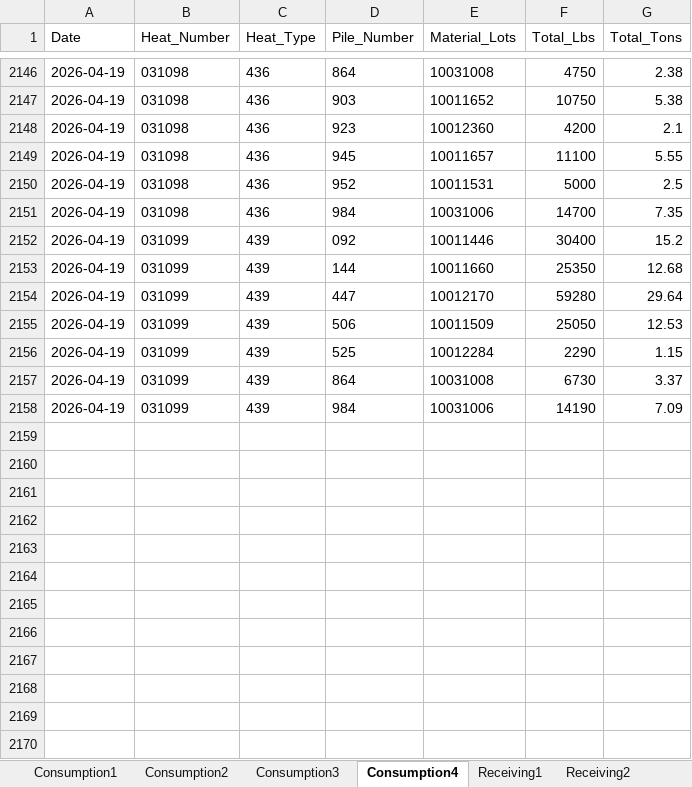
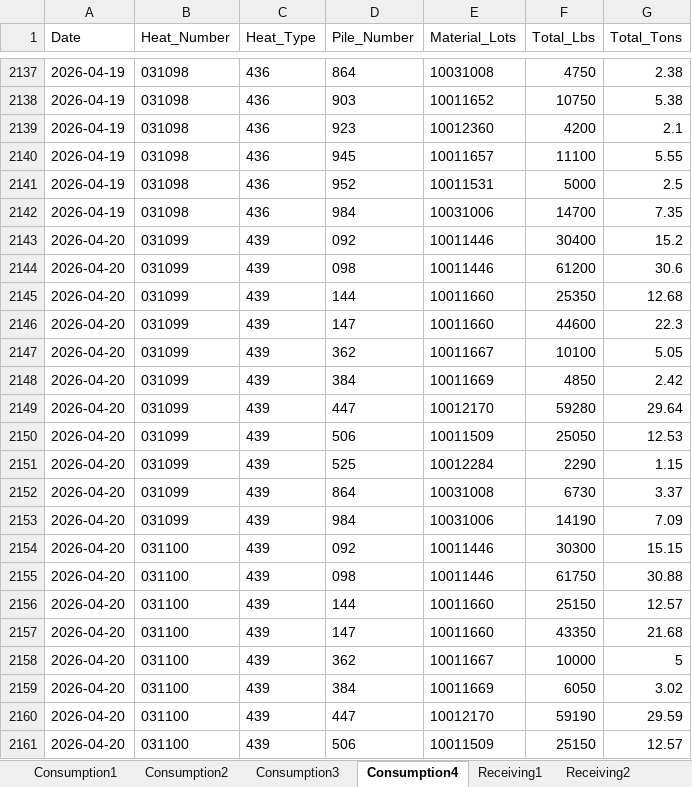
Before and after one commit to Harsco36Map/Yardmap, an Excel workbook: Production.xlsx, sheet Consumption4, drawn as a sheet; only a part is shown, gaps mark what is left out; values as stored, in another font and other column widths than the file's, no borders; addresses are those after the commit; the diff covers the shown part only; the diff names each change by its address in the sheet, - before the commit and + after, or states it on an @@ line.

Commit message:
Add files via upload

```diff
--- a/Production.xlsx (sheet Consumption4)
+++ b/Production.xlsx (sheet Consumption4)
-A2143 (Date): 2026-04-19
+A2143 (Date): 2026-04-20
+row 2144: 2026-04-20 | 031099 | 439 | 098 | 10011446 | 61200 | 30.6
-A2145 (Date): 2026-04-19
+A2145 (Date): 2026-04-20
+row 2146: 2026-04-20 | 031099 | 439 | 147 | 10011660 | 44600 | 22.3
+row 2147: 2026-04-20 | 031099 | 439 | 362 | 10011667 | 10100 | 5.05
+row 2148: 2026-04-20 | 031099 | 439 | 384 | 10011669 | 4850 | 2.42
-A2149:A2153 (Date): 2026-04-19
+A2149:A2153 (Date): 2026-04-20
+row 2154: 2026-04-20 | 031100 | 439 | 092 | 10011446 | 30300 | 15.15
+row 2155: 2026-04-20 | 031100 | 439 | 098 | 10011446 | 61750 | 30.88
+row 2156: 2026-04-20 | 031100 | 439 | 144 | 10011660 | 25150 | 12.57
+row 2157: 2026-04-20 | 031100 | 439 | 147 | 10011660 | 43350 | 21.68
+row 2158: 2026-04-20 | 031100 | 439 | 362 | 10011667 | 10000 | 5
+row 2159: 2026-04-20 | 031100 | 439 | 384 | 10011669 | 6050 | 3.02
+row 2160: 2026-04-20 | 031100 | 439 | 447 | 10012170 | 59190 | 29.59
+row 2161: 2026-04-20 | 031100 | 439 | 506 | 10011509 | 25150 | 12.57
```
Also changed, not shown: 183 added rows and 9 removed rows elsewhere in this sheet, sheet Receiving3, sheet Consumption2, sheet Receiving2, sheet Burning, sheet Consumption3, sheet Consumption1, 1 more sheet.
